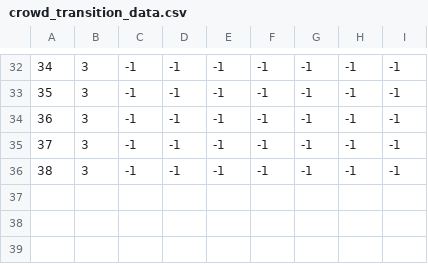
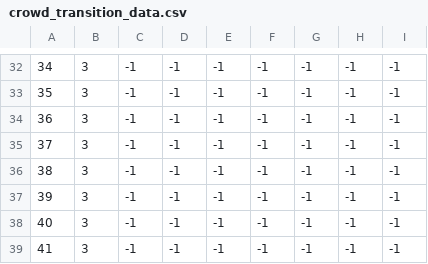
Before and after one commit to JoshDe777/MSc_Thesis_Repo, a CSV file: code/Assets/research-data/crowd_transition_data.csv, drawn as a sheet; only a part is shown, gaps mark what is left out.

```diff
--- a/code/Assets/research-data/crowd_transition_data.csv
+++ b/code/Assets/research-data/crowd_transition_data.csv
@@ -36 +36,4 @@
 38,3,-1,-1,-1,-1,-1,-1,-1
+39,3,-1,-1,-1,-1,-1,-1,-1
+40,3,-1,-1,-1,-1,-1,-1,-1
+41,3,-1,-1,-1,-1,-1,-1,-1
```
Also changed, not shown: 5 other files.
